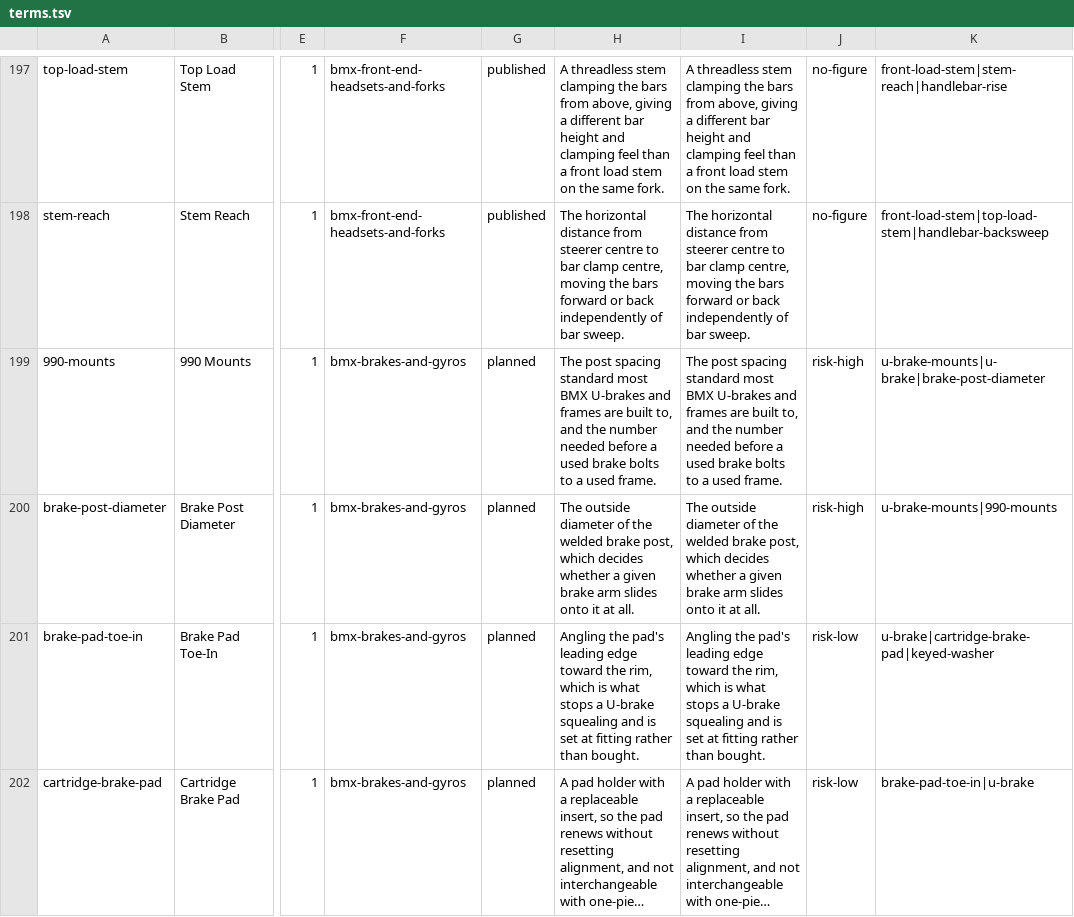
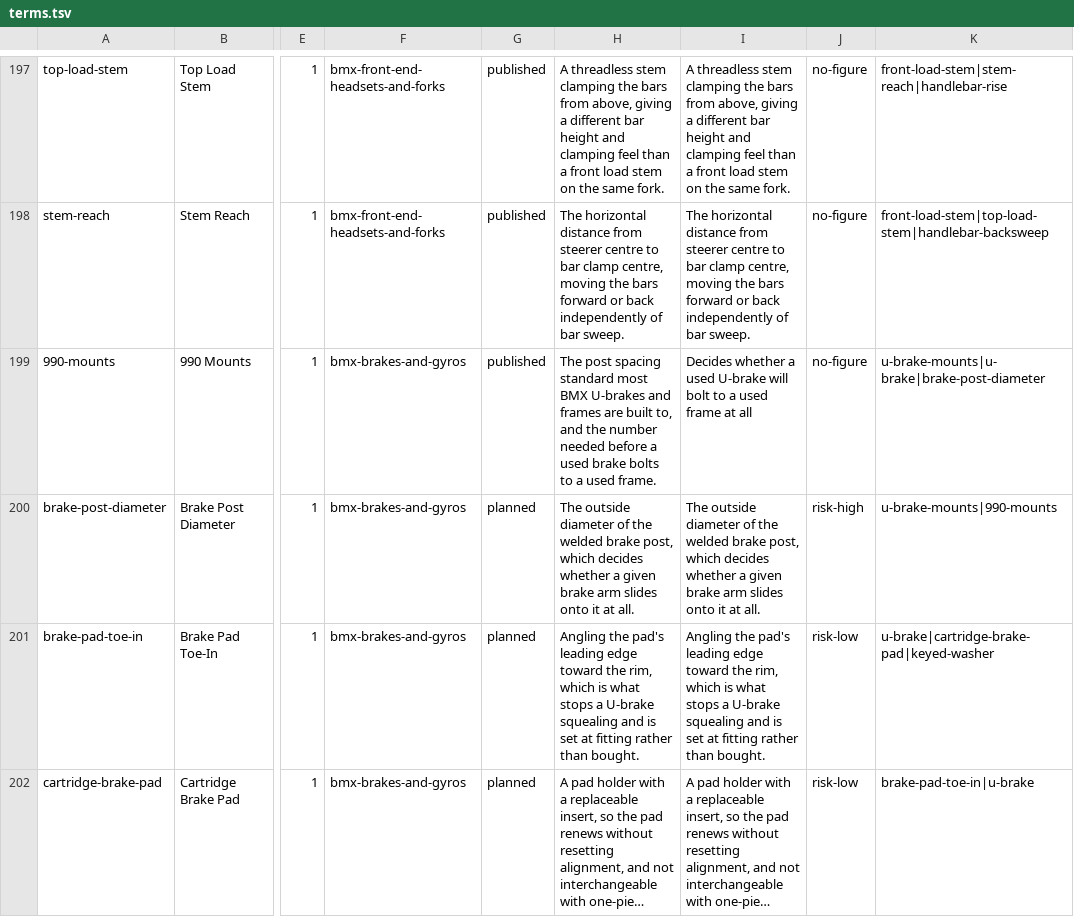
Before and after one commit to joe-mission/bmxpartsdepot.com, a TSV file: content-plan/terms.tsv, drawn as a sheet; only a part is shown, gaps mark what is left out; long unchanged cells end in …; the diff covers the shown part only; the diff names each change by its address in the sheet, - before the commit and + after, or states it on an @@ line.

```diff
--- a/content-plan/terms.tsv
+++ b/content-plan/terms.tsv
-G199: planned
+G199: published
-I199: The post spacing standard most BMX U-brakes and frames are built to, and the number needed before a used brake bolts to a used frame.
+I199: Decides whether a used U-brake will bolt to a used frame at all
-J199: risk-high
+J199: no-figure
```
Also changed, not shown: 2 added rows and 13 edited cells elsewhere in this file, 18 other files.
